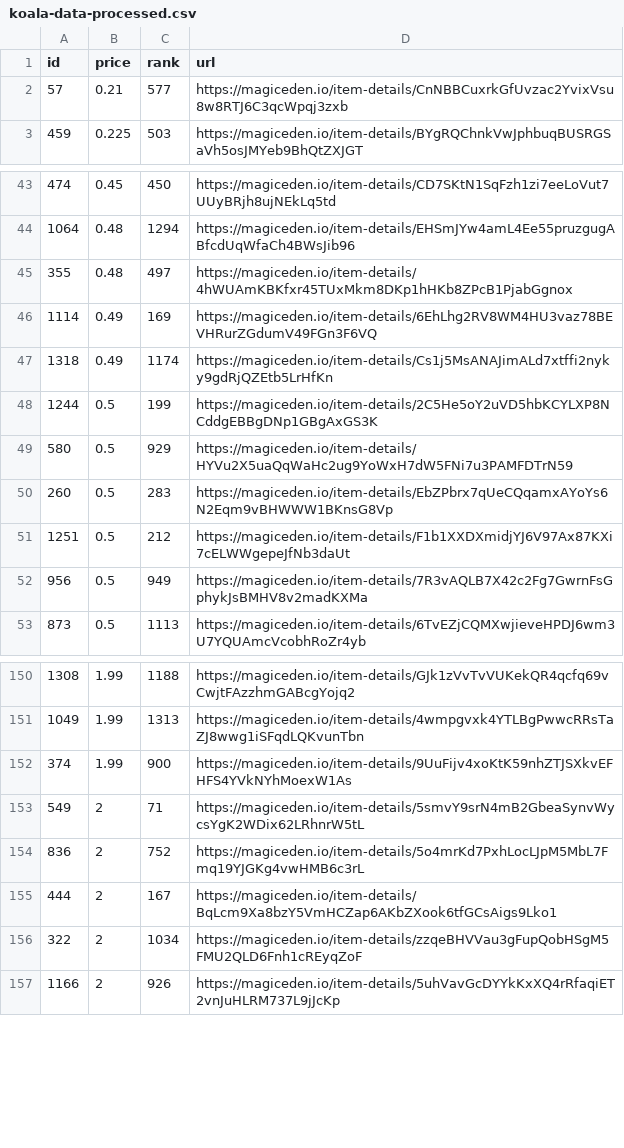
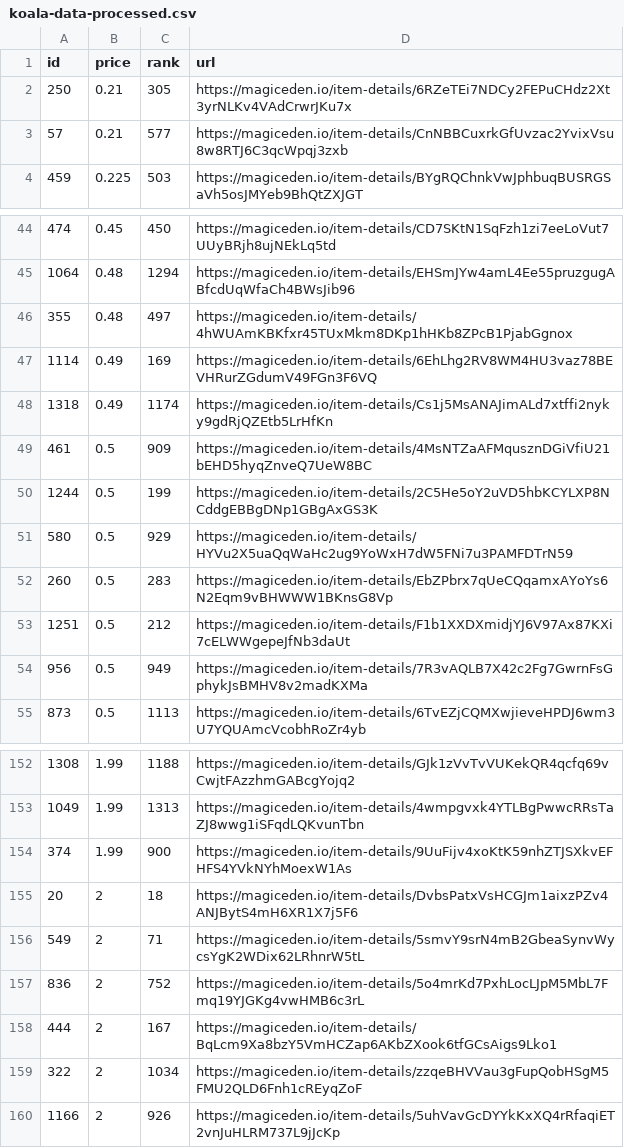
Before and after one commit to braposo/koala-monitor, a CSV file: koala-data-processed.csv, drawn as a sheet; only a part is shown, gaps mark what is left out.

Commit message:
Flat: latest data (2021-11-19T22:12:48.763Z) {   "date": "2021-11-19T22:12:48.763Z",   "files": [     {       "name": "koala-data-processed.csv",       "deltaBytes": 273,       "source": "https://api-mainnet.magiceden.io/rpc/getListedNFTsByQuery?q=%7B%22%24match%22%3A%7B%22collectionSymbol%22%3A%22koala_klubhouse%22%7D%2C%22%24sort%22%3A%7B%22takerAmount%22%3A1%2C%22createdAt%22%3A-1%7D%2C%22%24skip%22%3A0%2C%22%24limit%22%3A5000%7D"     },     {       "name": "koala-top-picks.csv",       "deltaBytes": -5,       "source": "https://api-mainnet.magiceden.io/rpc/getListedNFTsByQuery?q=%7B%22%24match%22%3A%7B%22collectionSymbol%22%3A%22koala_klubhouse%22%7D%2C%22%24sort%22%3A%7B%22takerAmount%22%3A1%2C%22createdAt%22%3A-1%7D%2C%22%24skip%22%3A0%2C%22%24limit%22%3A5000%7D"     }   ] }

```diff
--- a/koala-data-processed.csv
+++ b/koala-data-processed.csv
@@ -1,2 +1,3 @@
 id,price,rank,url
+250,0.21,305,https://magiceden.io/item-details/6RZeTEi7NDCy2FEPuCHdz2Xt3yrNLKv4VAdCrwrJKu7x
 57,0.21,577,https://magiceden.io/item-details/CnNBBCuxrkGfUvzac2YvixVsu8w8RTJ6C3qcWpqj3zxb
@@ -47,2 +48,3 @@ id,price,rank,url
 1318,0.49,1174,https://magiceden.io/item-details/Cs1j5MsANAJimALd7xtffi2nyky9gdRjQZEtb5LrHfKn
+461,0.5,909,https://magiceden.io/item-details/4MsNTZaAFMqusznDGiVfiU21bEHD5hyqZnveQ7UeW8BC
 1244,0.5,199,https://magiceden.io/item-details/2C5He5oY2uVD5hbKCYLXP8NCddgEBBgDNp1GBgAxGS3K
@@ -152,2 +154,3 @@ id,price,rank,url
 374,1.99,900,https://magiceden.io/item-details/9UuFijv4xoKtK59nhZTJSXkvEFHFS4YVkNYhMoexW1As
+20,2,18,https://magiceden.io/item-details/DvbsPatxVsHCGJm1aixzPZv4ANJBytS4mH6XR1X7j5F6
 549,2,71,https://magiceden.io/item-details/5smvY9srN4mB2GbeaSynvWycsYgK2WDix62LRhnrW5tL
```
Also changed, not shown: koala-top-picks.csv.
